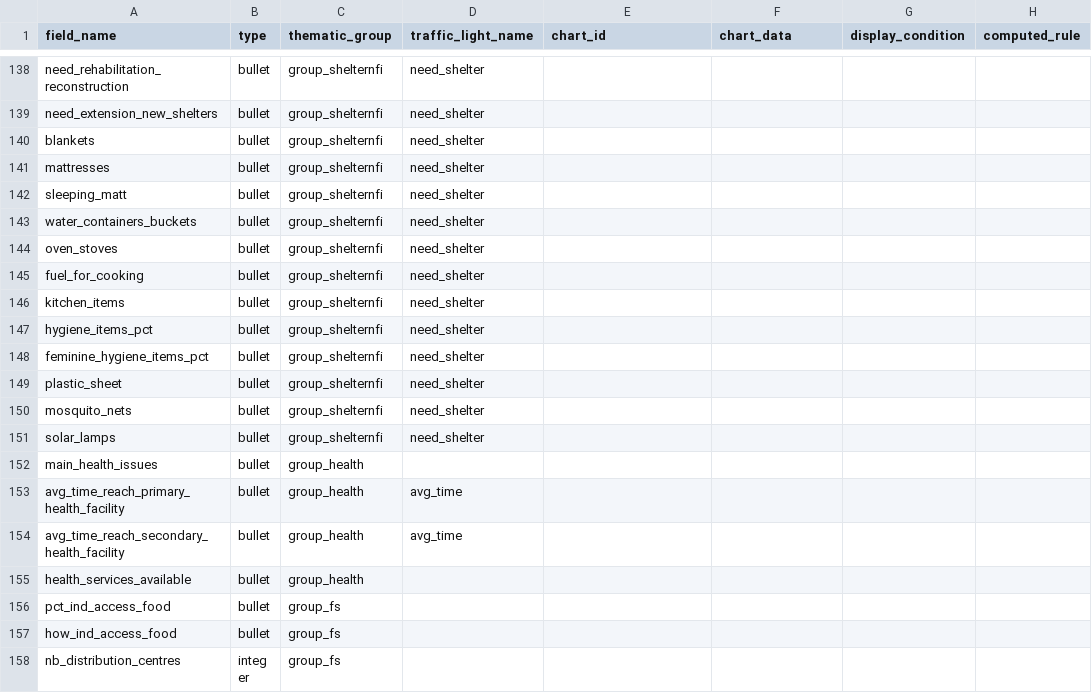
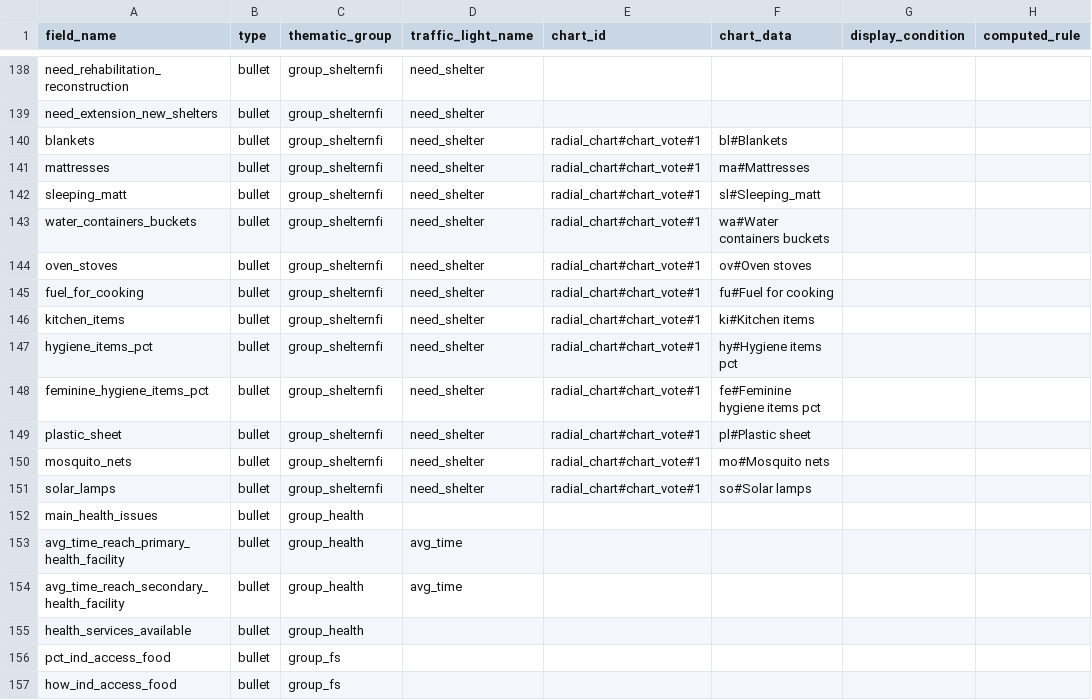
Before and after one commit to CartONG/opsmap-datasets, a CSV file: yemen/FDF/submissions_rules.csv, drawn as a sheet; only a part is shown, gaps mark what is left out; the shorter side is filled out with more unchanged rows; the diff names each change by its address in the sheet, - before the commit and + after, or states it on an @@ line.

Commit message:
Update submissions_rules.csv

```diff
--- a/yemen/FDF/submissions_rules.csv
+++ b/yemen/FDF/submissions_rules.csv
-E140:E151 (chart_id): (empty)
+E140:E151 (chart_id): radial_chart#chart_vote#1
-F140 (chart_data): (empty)
+F140 (chart_data): bl#Blankets
-F141 (chart_data): (empty)
+F141 (chart_data): ma#Mattresses
-F142 (chart_data): (empty)
+F142 (chart_data): sl#Sleeping_matt
-F143 (chart_data): (empty)
+F143 (chart_data): wa#Water containers buckets
-F144 (chart_data): (empty)
+F144 (chart_data): ov#Oven stoves
-F145 (chart_data): (empty)
+F145 (chart_data): fu#Fuel for cooking
-F146 (chart_data): (empty)
+F146 (chart_data): ki#Kitchen items
-F147 (chart_data): (empty)
+F147 (chart_data): hy#Hygiene items pct
-F148 (chart_data): (empty)
+F148 (chart_data): fe#Feminine hygiene items pct
-F149 (chart_data): (empty)
+F149 (chart_data): pl#Plastic sheet
-F150 (chart_data): (empty)
+F150 (chart_data): mo#Mosquito nets
-F151 (chart_data): (empty)
+F151 (chart_data): so#Solar lamps
```
